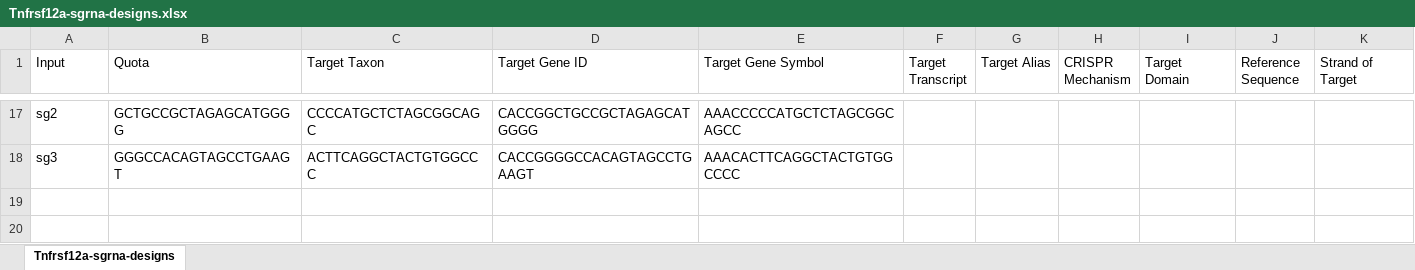
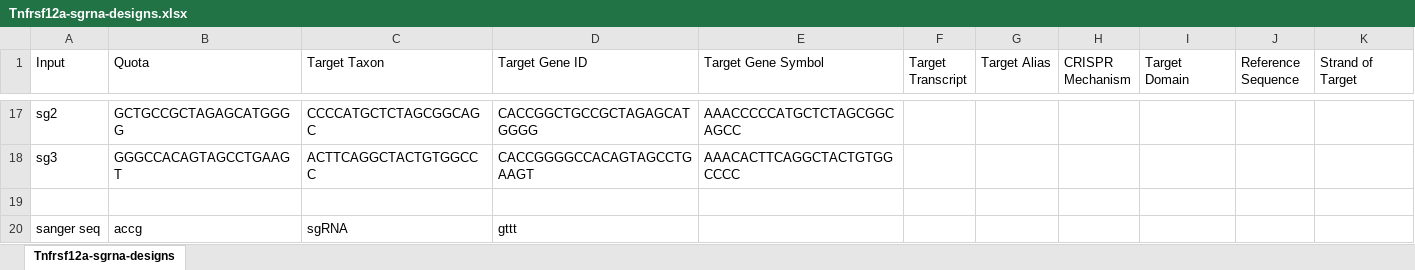
Before and after one commit to leezx/WetLab, an Excel workbook: 2.Cloning/CRISPR_KO/results/Tnfrsf12a/Tnfrsf12a-sgrna-designs.xlsx, sheet Tnfrsf12a-sgrna-designs, drawn as a sheet; only a part is shown, gaps mark what is left out; values as stored, in another font and other column widths than the file's, no borders; rows hold the shown columns only; the diff names each change by its address in the sheet, - before the commit and + after, or states it on an @@ line.

```diff
--- a/2.Cloning/CRISPR_KO/results/Tnfrsf12a/Tnfrsf12a-sgrna-designs.xlsx (sheet Tnfrsf12a-sgrna-designs)
+++ b/2.Cloning/CRISPR_KO/results/Tnfrsf12a/Tnfrsf12a-sgrna-designs.xlsx (sheet Tnfrsf12a-sgrna-designs)
+row 19: (empty)
+row 20: sanger seq | accg | sgRNA | gttt
```
Also changed, not shown: 2 other files.
